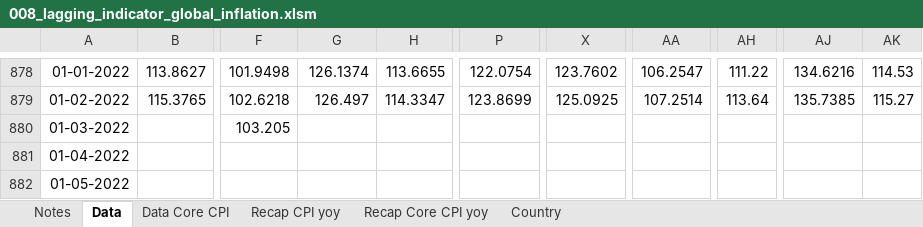
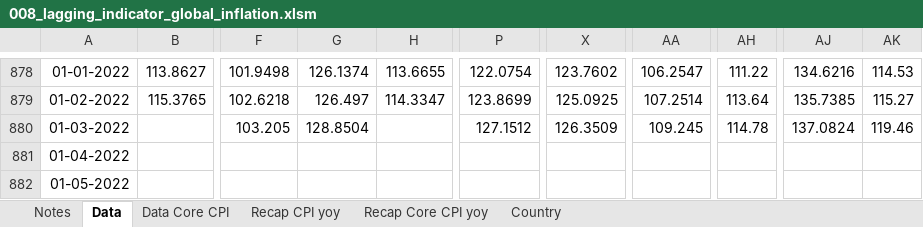
Before and after one commit to markjm5/portfoliomanagement, an Excel workbook: trading_excel_files/01_lagging_coincident_indicators/008_lagging_indicator_global_inflation.xlsm, sheet Data, drawn as a sheet; only a part is shown, gaps mark what is left out; values as stored, in another font and other column widths than the file's, no borders; the diff names each change by its address in the sheet, - before the commit and + after, or states it on an @@ line.

```diff
--- a/trading_excel_files/01_lagging_coincident_indicators/008_lagging_indicator_global_inflation.xlsm (sheet Data)
+++ b/trading_excel_files/01_lagging_coincident_indicators/008_lagging_indicator_global_inflation.xlsm (sheet Data)
-G880: (empty)
+G880: 128.8504
-P880: (empty)
+P880: 127.1512
-X880: (empty)
+X880: 126.3509
-AA880: (empty)
+AA880: 109.245
-AH880: (empty)
+AH880: 114.78
-AJ880: (empty)
+AJ880: 137.0824
-AK880: (empty)
+AK880: 119.46
```
Also changed, not shown: sheet Data Core CPI, trading_excel_files/01_lagging_coincident_indicators/009_lagging_indicator_us_industrial_production.xlsm, trading_excel_files/01_lagging_coincident_indicators/011_Lagging_Indicator_Durable_Goods.xlsm, 30 other files.
